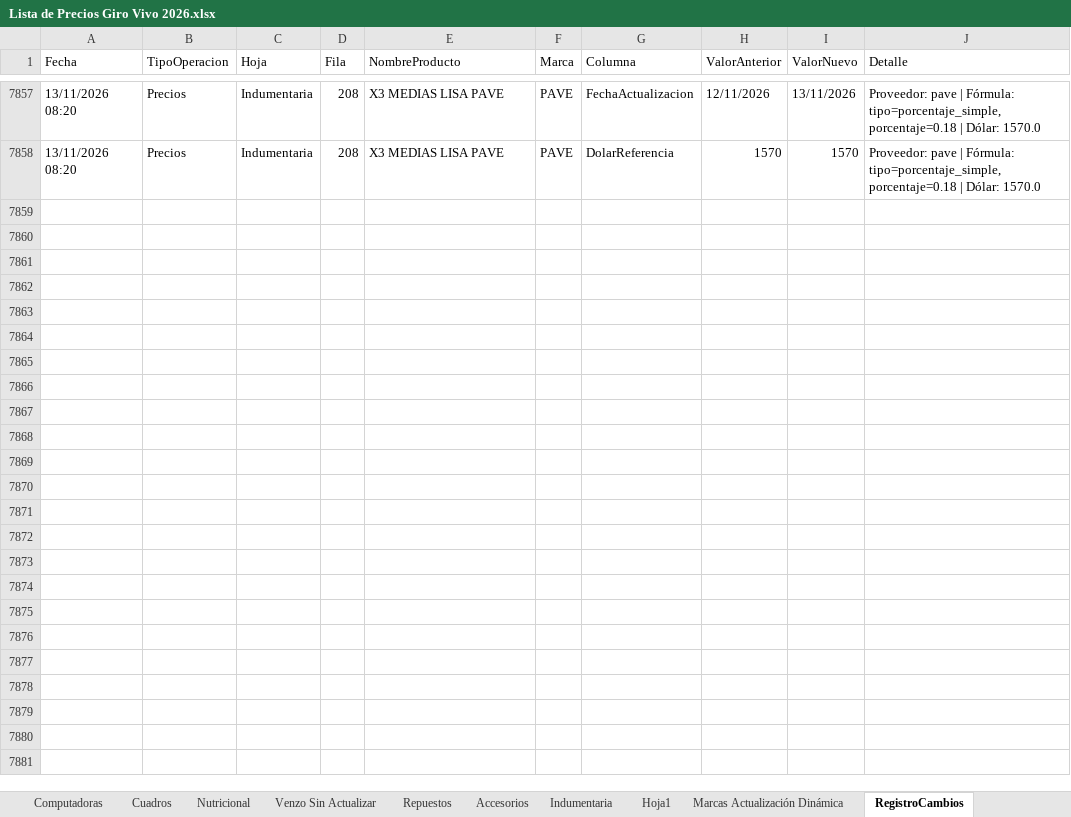
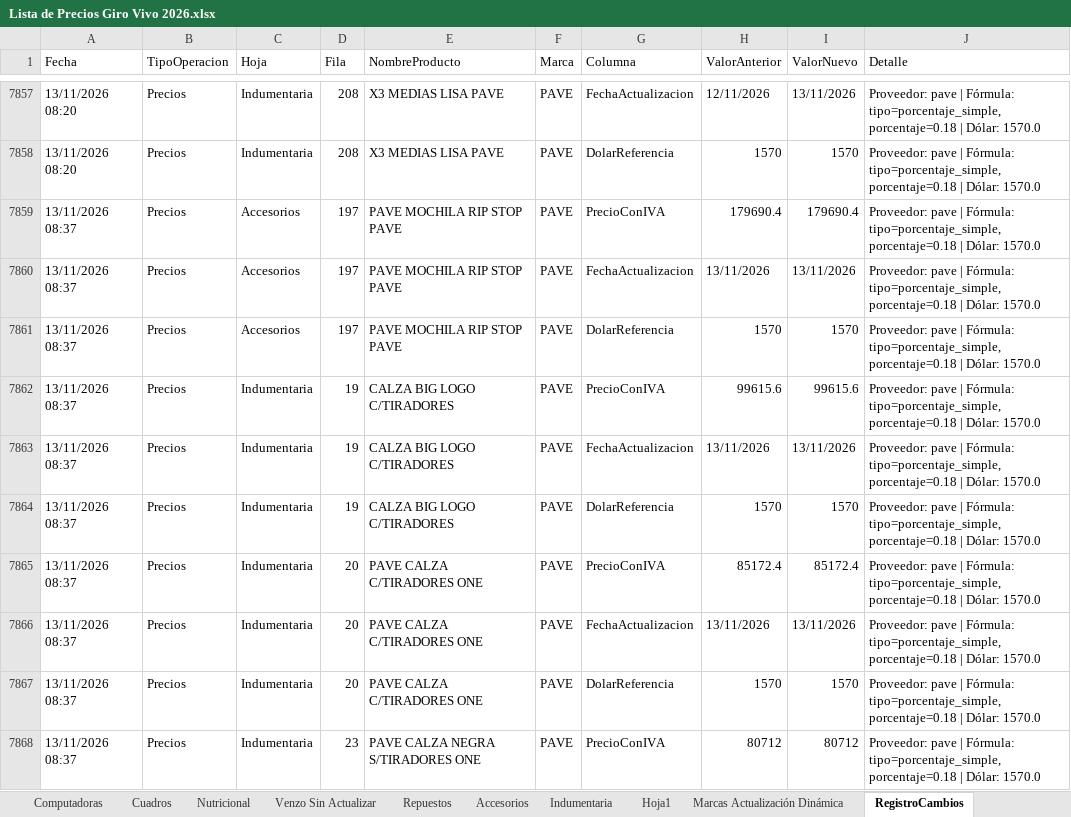
Before and after one commit to matyrelmuan15/listaprecios-girovivo, an Excel workbook: archivo/Lista de Precios Giro Vivo 2026.xlsx, sheet RegistroCambios, drawn as a sheet; only a part is shown, gaps mark what is left out; values as stored, in another font and other column widths than the file's, no borders; the diff covers the shown part only; the diff names each change by its address in the sheet, - before the commit and + after, or states it on an @@ line.

Commit message:
Auto: actualizar precios – proveedor pave, dólar 1570.0 – 13/11/2026 08:37 – PC DESKTOP-UNOHJ04

```diff
--- a/archivo/Lista de Precios Giro Vivo 2026.xlsx (sheet RegistroCambios)
+++ b/archivo/Lista de Precios Giro Vivo 2026.xlsx (sheet RegistroCambios)
+row 7859: 13/11/2026 08:37 | Precios | Accesorios | 197 | PAVE MOCHILA RIP STOP PAVE | PAVE | PrecioConIVA | 179690.4 | 179690.4 | Proveedor: pave | Fórmula: tipo=porcentaje_simple, porcentaje=0.18 | Dólar: 1570.0
+row 7860: 13/11/2026 08:37 | Precios | Accesorios | 197 | PAVE MOCHILA RIP STOP PAVE | PAVE | FechaActualizacion | 13/11/2026 | 13/11/2026 | Proveedor: pave | Fórmula: tipo=porcentaje_simple, porcentaje=0.18 | Dólar: 1570.0
+row 7861: 13/11/2026 08:37 | Precios | Accesorios | 197 | PAVE MOCHILA RIP STOP PAVE | PAVE | DolarReferencia | 1570 | 1570 | Proveedor: pave | Fórmula: tipo=porcentaje_simple, porcentaje=0.18 | Dólar: 1570.0
+row 7862: 13/11/2026 08:37 | Precios | Indumentaria | 19 | CALZA BIG LOGO C/TIRADORES | PAVE | PrecioConIVA | 99615.6 | 99615.6 | Proveedor: pave | Fórmula: tipo=porcentaje_simple, porcentaje=0.18 | Dólar: 1570.0
+row 7863: 13/11/2026 08:37 | Precios | Indumentaria | 19 | CALZA BIG LOGO C/TIRADORES | PAVE | FechaActualizacion | 13/11/2026 | 13/11/2026 | Proveedor: pave | Fórmula: tipo=porcentaje_simple, porcentaje=0.18 | Dólar: 1570.0
+row 7864: 13/11/2026 08:37 | Precios | Indumentaria | 19 | CALZA BIG LOGO C/TIRADORES | PAVE | DolarReferencia | 1570 | 1570 | Proveedor: pave | Fórmula: tipo=porcentaje_simple, porcentaje=0.18 | Dólar: 1570.0
+row 7865: 13/11/2026 08:37 | Precios | Indumentaria | 20 | PAVE CALZA C/TIRADORES ONE | PAVE | PrecioConIVA | 85172.4 | 85172.4 | Proveedor: pave | Fórmula: tipo=porcentaje_simple, porcentaje=0.18 | Dólar: 1570.0
+row 7866: 13/11/2026 08:37 | Precios | Indumentaria | 20 | PAVE CALZA C/TIRADORES ONE | PAVE | FechaActualizacion | 13/11/2026 | 13/11/2026 | Proveedor: pave | Fórmula: tipo=porcentaje_simple, porcentaje=0.18 | Dólar: 1570.0
+row 7867: 13/11/2026 08:37 | Precios | Indumentaria | 20 | PAVE CALZA C/TIRADORES ONE | PAVE | DolarReferencia | 1570 | 1570 | Proveedor: pave | Fórmula: tipo=porcentaje_simple, porcentaje=0.18 | Dólar: 1570.0
+row 7868: 13/11/2026 08:37 | Precios | Indumentaria | 23 | PAVE CALZA NEGRA S/TIRADORES ONE | PAVE | PrecioConIVA | 80712 | 80712 | Proveedor: pave | Fórmula: tipo=porcentaje_simple, porcentaje=0.18 | Dólar: 1570.0
```
Also changed, not shown: 135 added rows elsewhere in this sheet, sheet Marcas Actualización Dinámica, sheet Hoja1, sheet Indumentaria, sheet NoActualizados.
